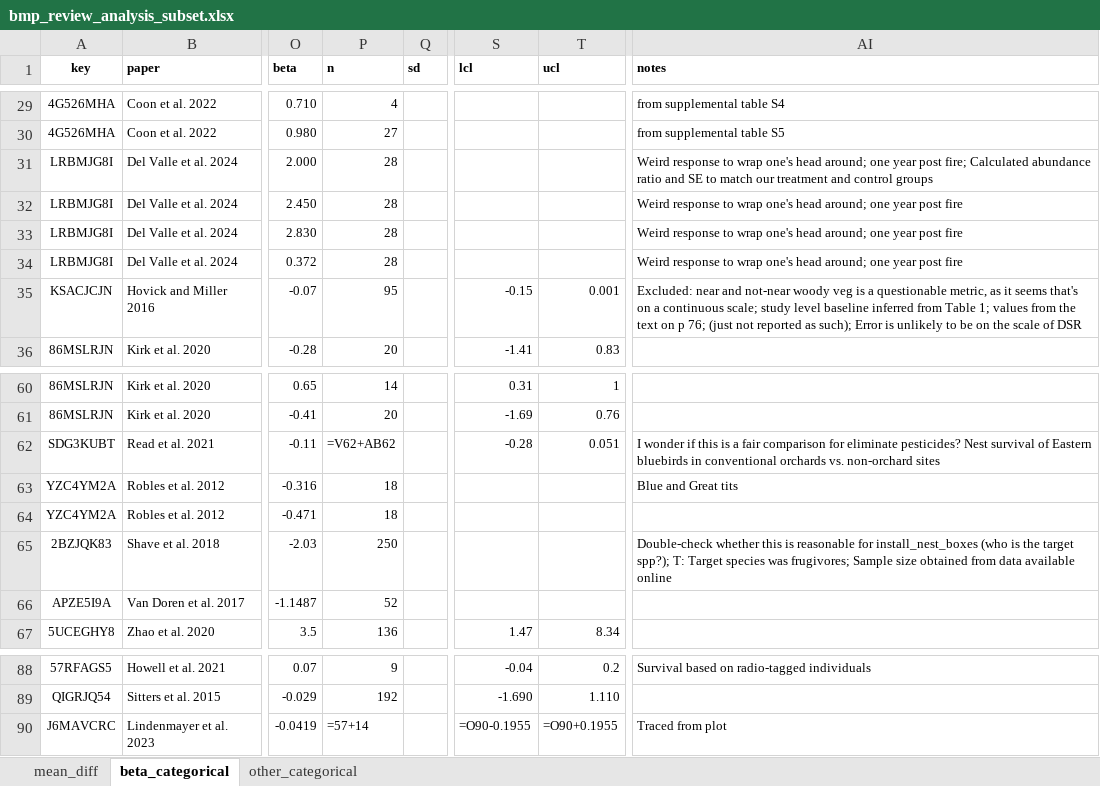
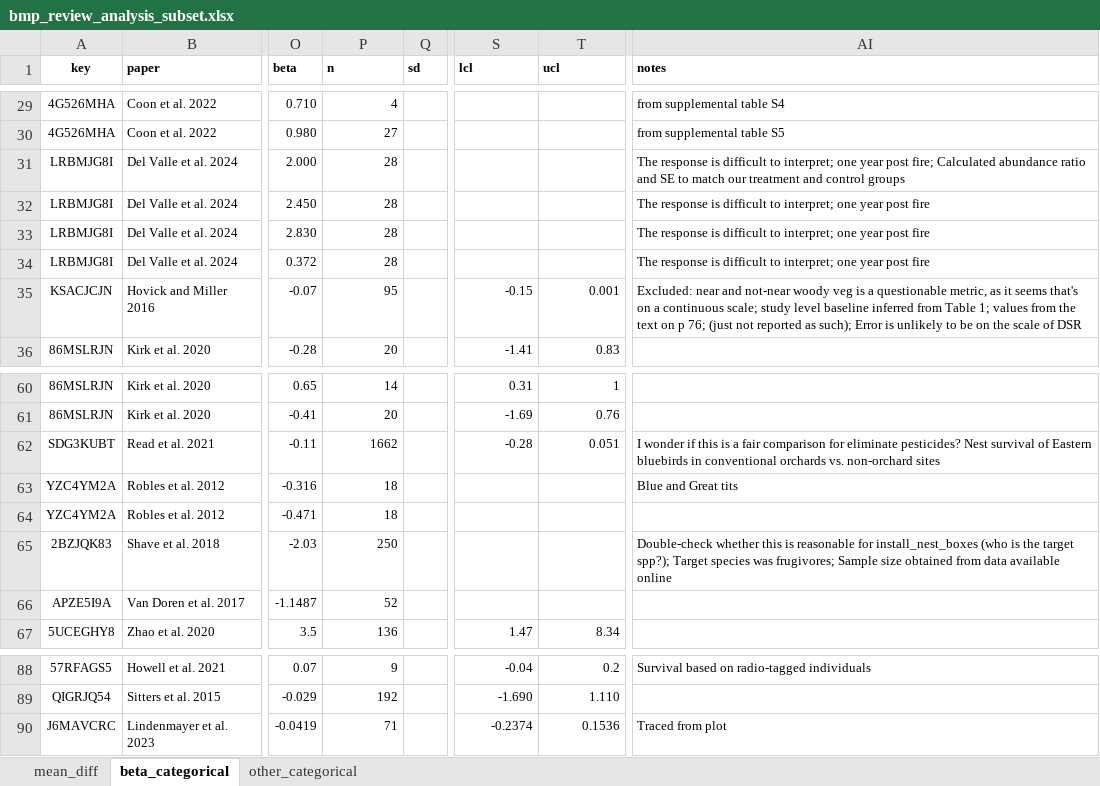
Before and after one commit to evansbrians/bmp_meta-analysis, an Excel workbook: data/raw/bmp_review_analysis_subset.xlsx, sheet beta_categorical, drawn as a sheet; only a part is shown, gaps mark what is left out; values as stored, in another font and other column widths than the file's, no borders; formulas without a stored value are shown as written; the diff names each change by its address in the sheet, - before the commit and + after, or states it on an @@ line.

```diff
--- a/data/raw/bmp_review_analysis_subset.xlsx (sheet beta_categorical)
+++ b/data/raw/bmp_review_analysis_subset.xlsx (sheet beta_categorical)
-AI31 (notes): Weird response to wrap one's head around; one year…
+AI31 (notes): The response is difficult to interpret; one year…
-AI32:AI34 (notes): Weird response to wrap one's head around; one year…
+AI32:AI34 (notes): The response is difficult to interpret; one year…
-P62 (n): =V62+AB62
+P62 (n): 1662
-AI65 (notes): …target spp?); T: Target species…
+AI65 (notes): …target spp?); Target species…
-P90 (n): =57+14
+P90 (n): 71
-S90 (lcl): =O90-0.1955
+S90 (lcl): -0.2374
-T90 (ucl): =O90+0.1955
+T90 (ucl): 0.1536
```
Also changed, not shown: sheet mean_diff, sheet other_categorical, hidden cells, data/raw/citations_by_bmp_long.xlsx, 1 other file.
